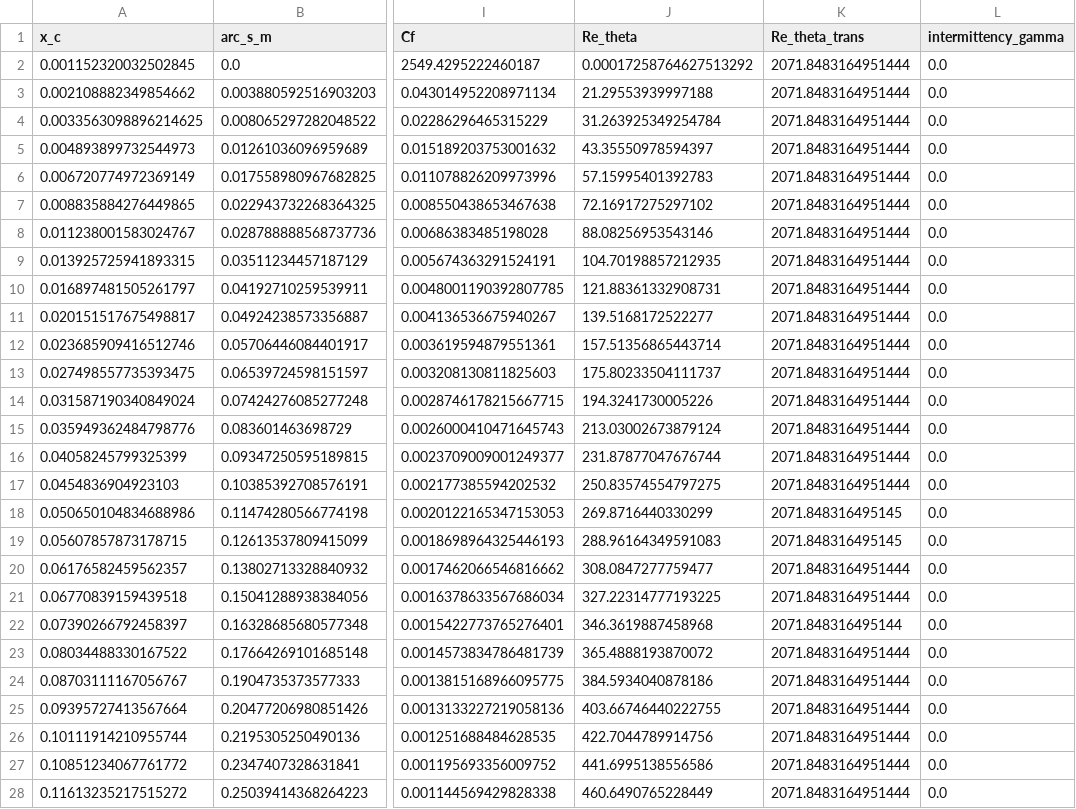
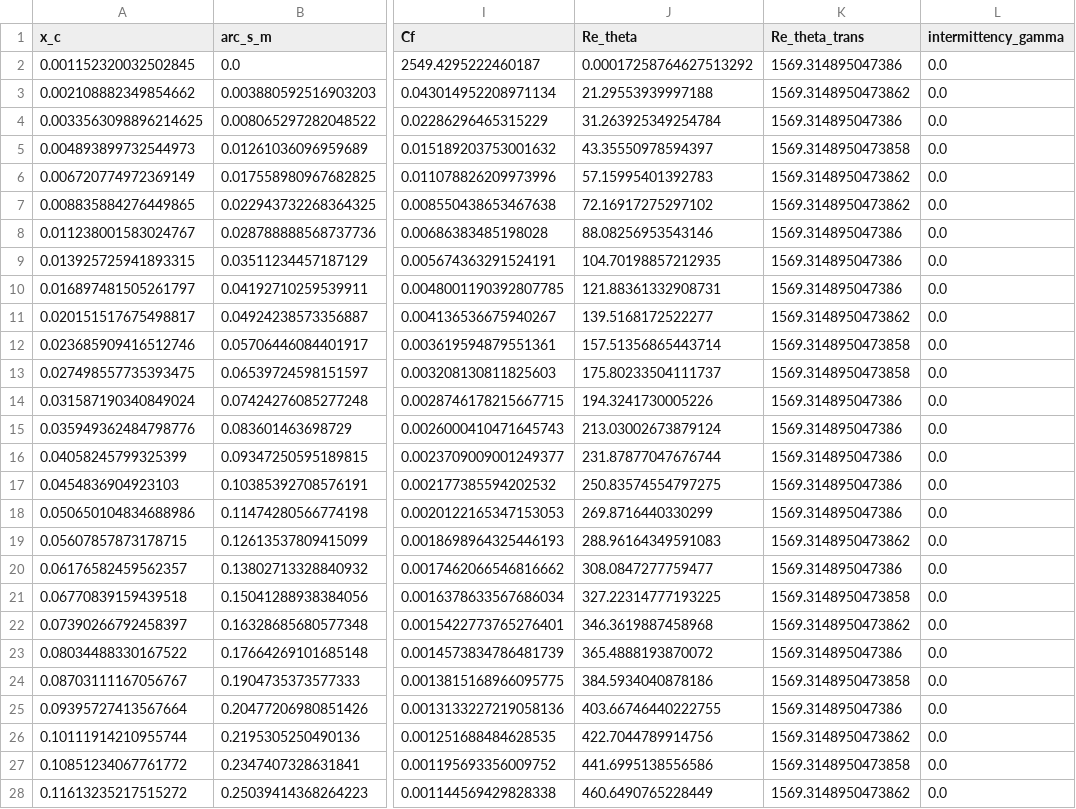
Before and after one commit to samuelakosaonyejekwe/aero-turbulence-transition-sam, a CSV file: 04_solution/surface_cruise_lower.csv, drawn as a sheet; only a part is shown, gaps mark what is left out; the diff covers the shown part only; the diff names each change by its address in the sheet, - before the commit and + after, or states it on an @@ line.

```diff
--- a/04_solution/surface_cruise_lower.csv
+++ b/04_solution/surface_cruise_lower.csv
-K2 (Re_theta_trans): 2071.8483164951444
+K2 (Re_theta_trans): 1569.314895047386
-K3 (Re_theta_trans): 2071.8483164951444
+K3 (Re_theta_trans): 1569.3148950473862
-K4 (Re_theta_trans): 2071.8483164951444
+K4 (Re_theta_trans): 1569.314895047386
-K5 (Re_theta_trans): 2071.8483164951444
+K5 (Re_theta_trans): 1569.3148950473858
-K6:K7 (Re_theta_trans): 2071.8483164951444
+K6:K7 (Re_theta_trans): 1569.3148950473862
-K8:K10 (Re_theta_trans): 2071.8483164951444
+K8:K10 (Re_theta_trans): 1569.314895047386
-K11 (Re_theta_trans): 2071.8483164951444
+K11 (Re_theta_trans): 1569.3148950473862
-K12:K13 (Re_theta_trans): 2071.8483164951444
+K12:K13 (Re_theta_trans): 1569.3148950473858
-K14:K17 (Re_theta_trans): 2071.8483164951444
+K14:K17 (Re_theta_trans): 1569.314895047386
-K18 (Re_theta_trans): 2071.848316495145
+K18 (Re_theta_trans): 1569.314895047386
-K19 (Re_theta_trans): 2071.848316495145
+K19 (Re_theta_trans): 1569.3148950473862
-K20 (Re_theta_trans): 2071.8483164951444
+K20 (Re_theta_trans): 1569.314895047386
-K21 (Re_theta_trans): 2071.8483164951444
+K21 (Re_theta_trans): 1569.3148950473858
-K22 (Re_theta_trans): 2071.848316495144
+K22 (Re_theta_trans): 1569.3148950473862
-K23 (Re_theta_trans): 2071.8483164951444
+K23 (Re_theta_trans): 1569.314895047386
-K24 (Re_theta_trans): 2071.8483164951444
+K24 (Re_theta_trans): 1569.3148950473858
-K25 (Re_theta_trans): 2071.8483164951444
+K25 (Re_theta_trans): 1569.314895047386
-K26 (Re_theta_trans): 2071.8483164951444
+K26 (Re_theta_trans): 1569.3148950473862
-K27 (Re_theta_trans): 2071.8483164951444
+K27 (Re_theta_trans): 1569.3148950473858
-K28 (Re_theta_trans): 2071.8483164951444
+K28 (Re_theta_trans): 1569.3148950473862
```
Also changed, not shown: 43 edited cells elsewhere in this file, 03_model_setup/calibration_constants.csv, 04_solution/surface_cruise_upper.csv, 18 other files.
